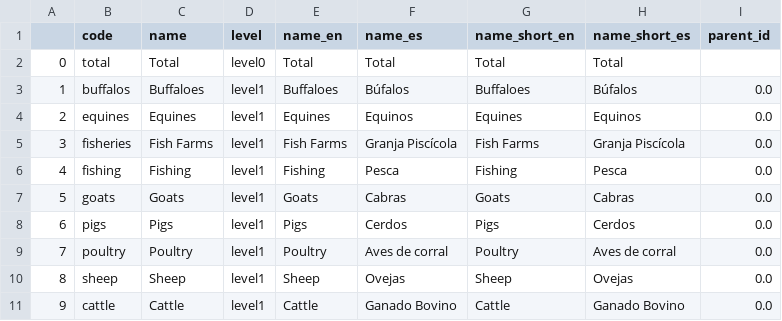
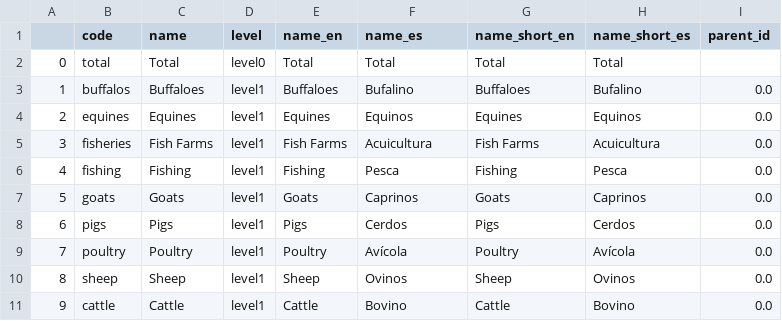
Before and after one commit to cid-harvard/classifications, a CSV file: product/Datlas/Rural/out/livestock.csv, drawn as a sheet.

Commit message:
Update livestock names to conform to DNP.

```diff
--- a/product/Datlas/Rural/out/livestock.csv
+++ b/product/Datlas/Rural/out/livestock.csv
@@ -2,10 +2,10 @@
 0,"total","Total","level0","Total","Total","Total","Total",""
-1,"buffalos","Buffaloes","level1","Buffaloes","Búfalos","Buffaloes","Búfalos",0.0
+1,"buffalos","Buffaloes","level1","Buffaloes","Bufalino","Buffaloes","Bufalino",0.0
 2,"equines","Equines","level1","Equines","Equinos","Equines","Equinos",0.0
-3,"fisheries","Fish Farms","level1","Fish Farms","Granja Piscícola","Fish Farms","Granja Piscícola",0.0
+3,"fisheries","Fish Farms","level1","Fish Farms","Acuicultura","Fish Farms","Acuicultura",0.0
 4,"fishing","Fishing","level1","Fishing","Pesca","Fishing","Pesca",0.0
-5,"goats","Goats","level1","Goats","Cabras","Goats","Cabras",0.0
+5,"goats","Goats","level1","Goats","Caprinos","Goats","Caprinos",0.0
 6,"pigs","Pigs","level1","Pigs","Cerdos","Pigs","Cerdos",0.0
-7,"poultry","Poultry","level1","Poultry","Aves de corral","Poultry","Aves de corral",0.0
-8,"sheep","Sheep","level1","Sheep","Ovejas","Sheep","Ovejas",0.0
-9,"cattle","Cattle","level1","Cattle","Ganado Bovino","Cattle","Ganado Bovino",0.0
+7,"poultry","Poultry","level1","Poultry","Avícola","Poultry","Avícola",0.0
+8,"sheep","Sheep","level1","Sheep","Ovinos","Sheep","Ovinos",0.0
+9,"cattle","Cattle","level1","Cattle","Bovino","Cattle","Bovino",0.0
```
Also changed, not shown: product/Datlas/Rural/in/Livestock_Names.tsv, 2 other files.
